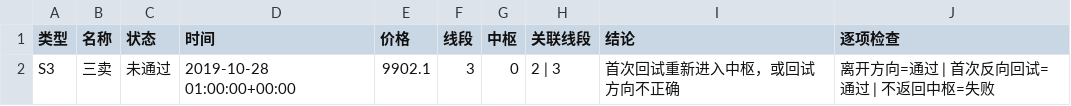
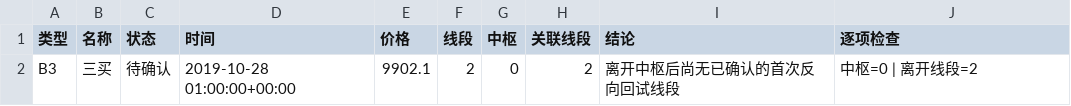
Before and after one commit to pyxm1618/chan-new, a CSV file: artifacts/real/BTCUSDT_spot_1h_20191014-0600_20191104-0100_trading_point_candidates.csv, drawn as a sheet; removed rows and columns are numbered as before the commit, all else as after; the diff names each change by its address in the sheet, - before the commit and + after, or states it on an @@ line.

```diff
--- a/artifacts/real/BTCUSDT_spot_1h_20191014-0600_20191104-0100_trading_point_candidates.csv
+++ b/artifacts/real/BTCUSDT_spot_1h_20191014-0600_20191104-0100_trading_point_candidates.csv
-row 2: S3 | 三卖 | 未通过 | 2019-10-28 01:00:00+00:00 | 9902.1 | 3 | 0 | 2 | 3 | 首次回试重新进入中枢，或回试方向不正确 | 离开方向=通过 | 首次反向回试=通过 | 不返回中枢=失败
+row 2: B3 | 三买 | 待确认 | 2019-10-28 01:00:00+00:00 | 9902.1 | 2 | 0 | 2 | 离开中枢后尚无已确认的首次反向回试线段 | 中枢=0 | 离开线段=2
```
Also changed, not shown: artifacts/demo_feature_fractals.csv, artifacts/real/BTCUSDT_spot_1h_20191014-0600_20191104-0100_feature_fractals.csv, 56 other files.
